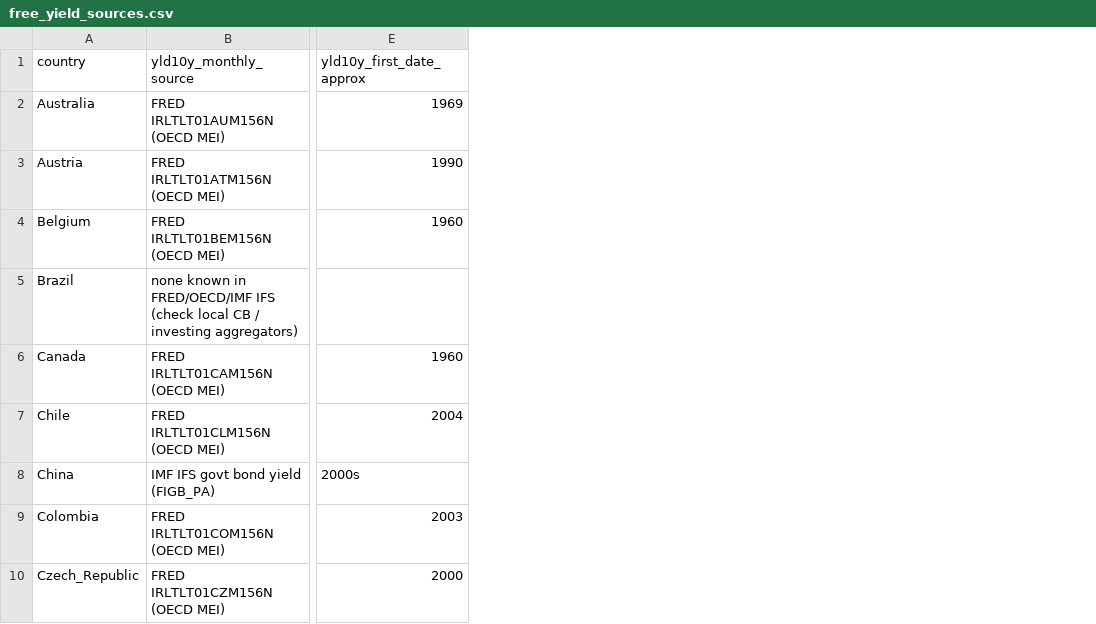
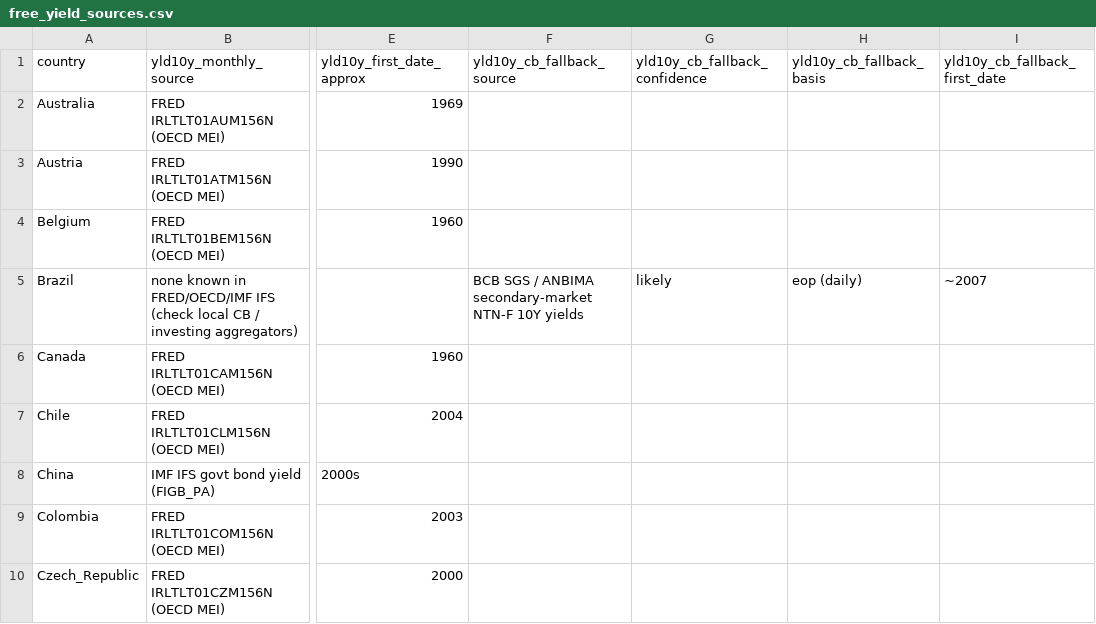
Before and after one commit to Piowojs/ml-sovereign-bond-risk, a CSV file: data/diagnostics/returns/free_yield_sources.csv, drawn as a sheet; only a part is shown, gaps mark what is left out; the diff names each change by its address in the sheet, - before the commit and + after, or states it on an @@ line.

```diff
--- a/data/diagnostics/returns/free_yield_sources.csv
+++ b/data/diagnostics/returns/free_yield_sources.csv
+column F (yld10y_cb_fallback_source), row 5: BCB SGS / ANBIMA secondary-market NTN-F 10Y yields
+column G (yld10y_cb_fallback_confidence), row 5: likely
+column H (yld10y_cb_fallback_basis), row 5: eop (daily)
+column I (yld10y_cb_fallback_first_date), row 5: ~2007
```
Also changed, not shown: 3 other files.
